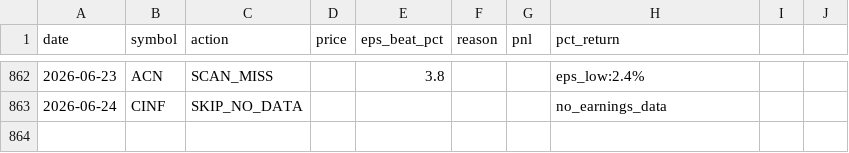
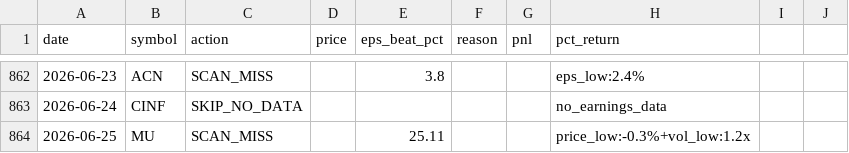
Before and after one commit to ricky8806-git/Earning_Strategy, a CSV file: pead_strategy/trades_log.csv, drawn as a sheet; only a part is shown, gaps mark what is left out.

```diff
--- a/pead_strategy/trades_log.csv
+++ b/pead_strategy/trades_log.csv
@@ -863 +863,2 @@ date,symbol,action,price,eps_beat_pct,reason,pnl,pct_return
 2026-06-24,CINF,SKIP_NO_DATA,,,,,no_earnings_data,,
+2026-06-25,MU,SCAN_MISS,,25.11,,,price_low:-0.3%+vol_low:1.2x,,
```
Also changed, not shown: 1 other file.
